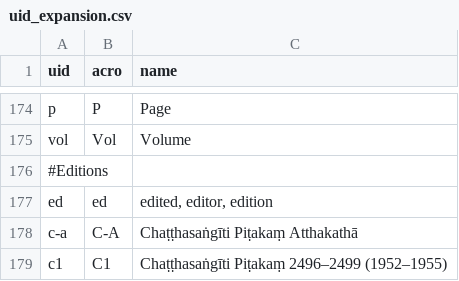
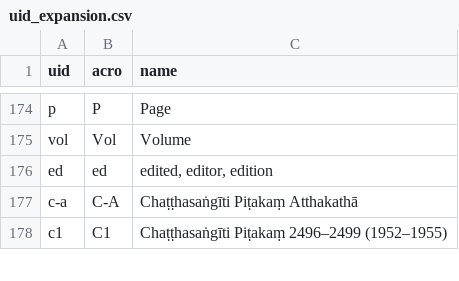
Before and after one commit to suttacentral/legacy-suttacentral-data, a CSV file: table/uid_expansion.csv, drawn as a sheet; only a part is shown, gaps mark what is left out; the diff names each change by its address in the sheet, - before the commit and + after, or states it on an @@ line.

Commit message:
Update uid_expansion.csv

```diff
--- a/table/uid_expansion.csv
+++ b/table/uid_expansion.csv
-row 176: #Editions
```
